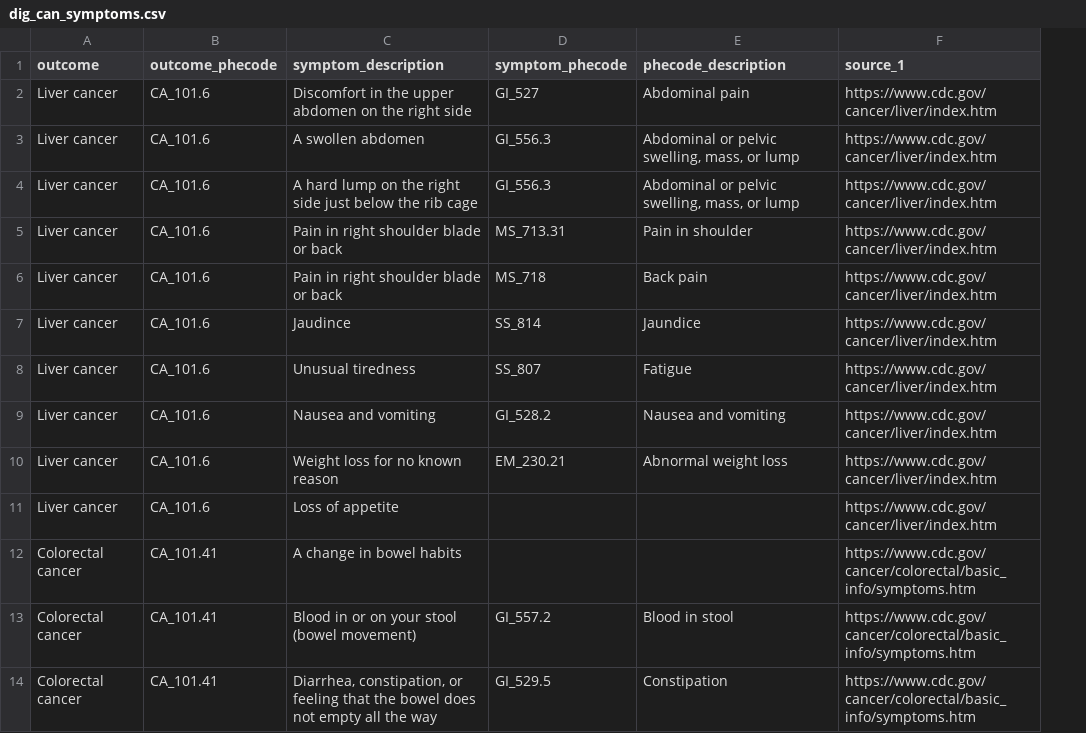
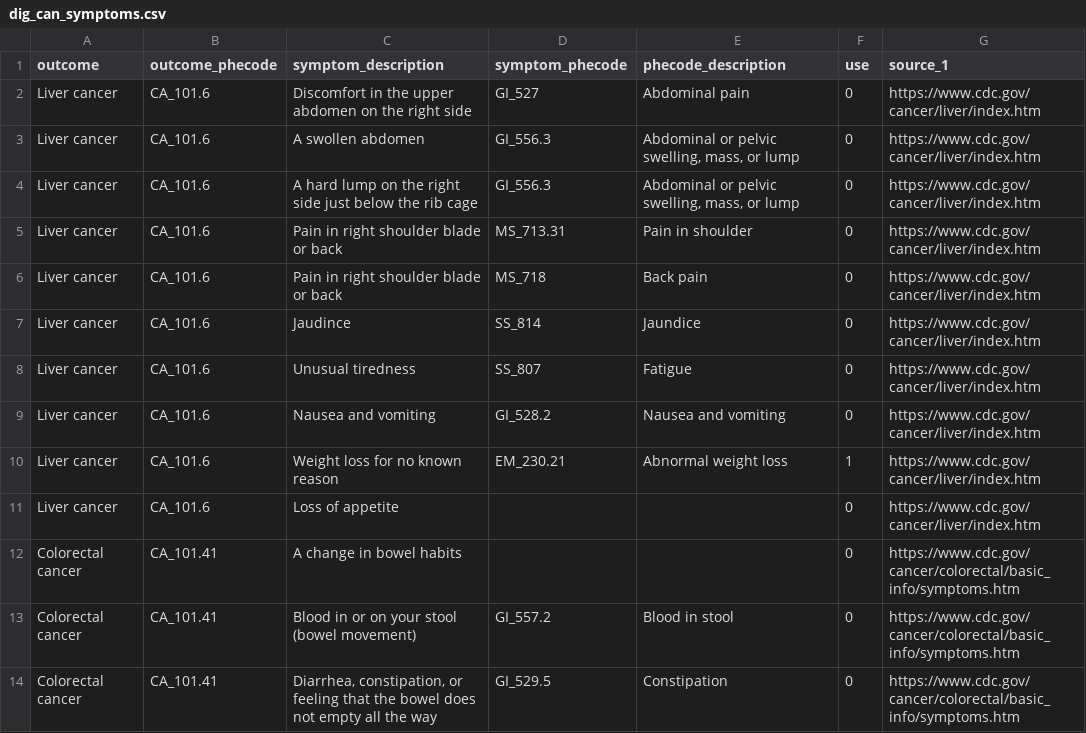
Before and after one commit to maxsal/weighted_prediction, a CSV file: data/public/dig_can_symptoms.csv, drawn as a sheet; only a part is shown; the diff names each change by its address in the sheet, - before the commit and + after, or states it on an @@ line.

```diff
--- a/data/public/dig_can_symptoms.csv
+++ b/data/public/dig_can_symptoms.csv
+column F (use), rows 2-14: 0 | 0 | 0 | 0 | 0 | 0 | 0 | 0 | 1 | 0 | 0 | 0 | 0
```
Also changed, not shown: 4 other files.
